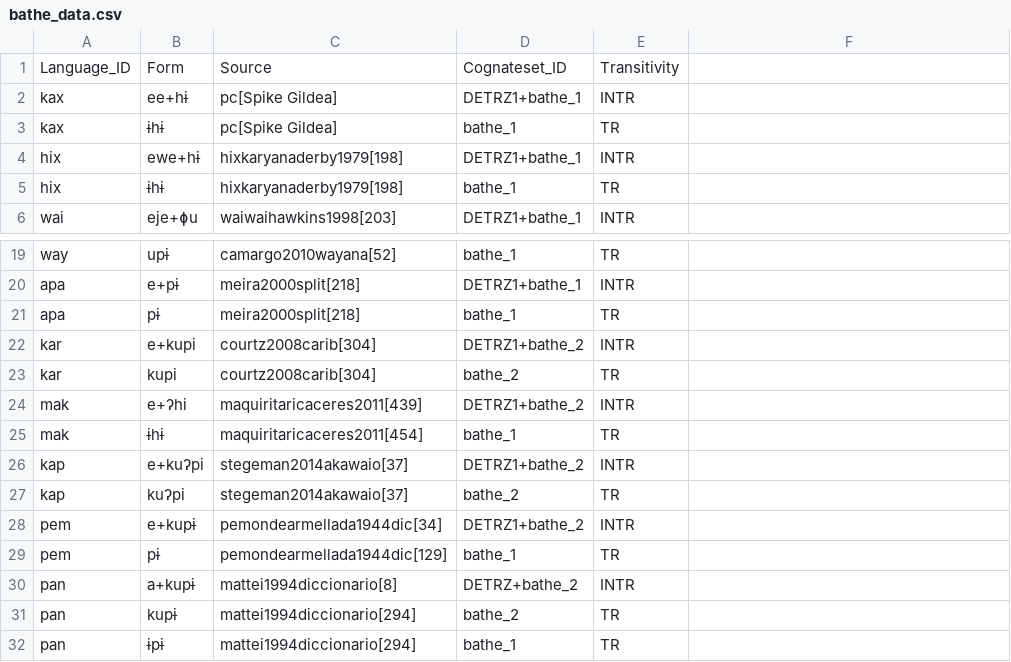
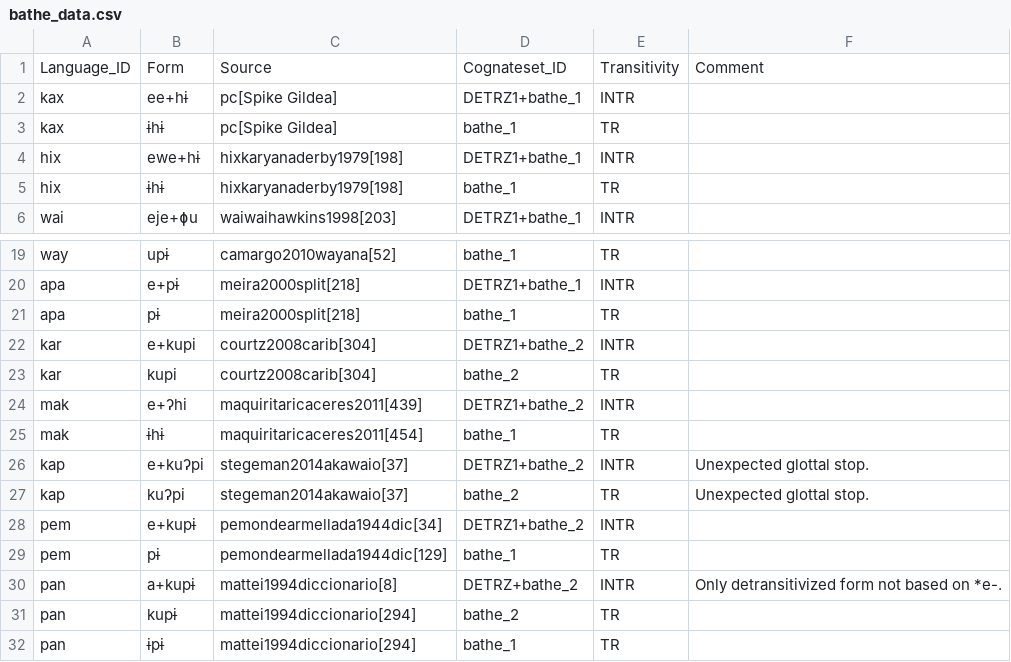
Before and after one commit to fmatter/cariban_irregular_1, a CSV file: data/bathe_data.csv, drawn as a sheet; only a part is shown, gaps mark what is left out; the diff names each change by its address in the sheet, - before the commit and + after, or states it on an @@ line.

Commit message:
hacky fix to properly align ye'kwana 'to bathe'

```diff
--- a/data/bathe_data.csv
+++ b/data/bathe_data.csv
-F1: (empty)
+F1: Comment
-F26:F27: (empty)
+F26:F27: Unexpected glottal stop.
-F30: (empty)
+F30: Only detransitivized form not based on *e-.
```
Also changed, not shown: data/cldf/forms.csv, 9 other files.
